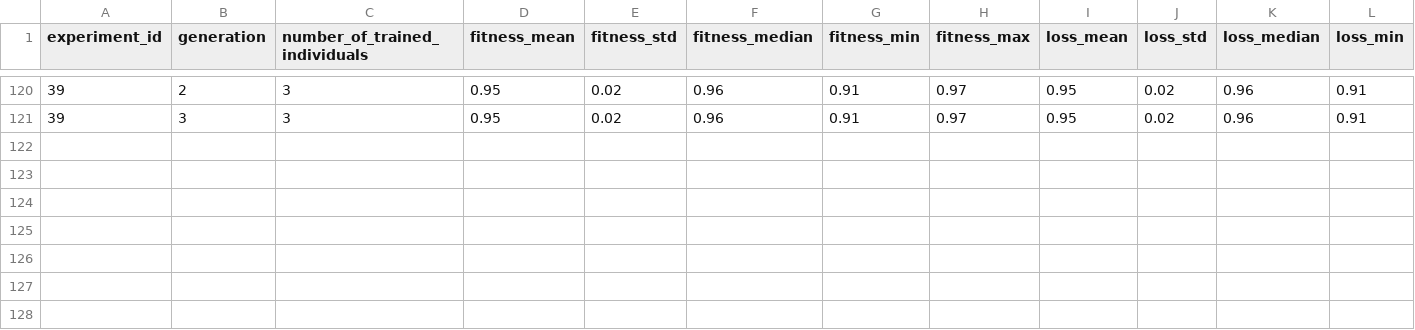
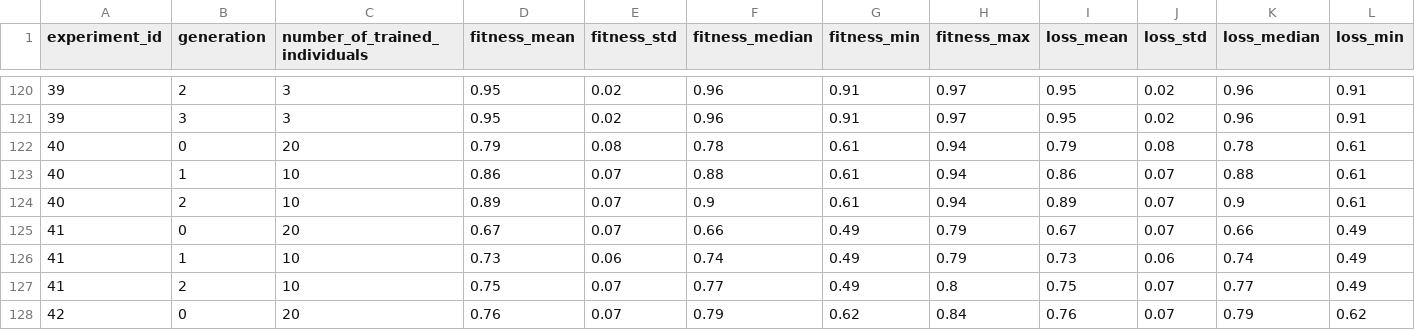
Before and after one commit to emilhar/signal_fusion_nas, a CSV file: SLEAP/Logs/OLogs/GenerationStatsLog.csv, drawn as a sheet; only a part is shown, gaps mark what is left out; rows hold the shown columns only; the diff names each change by its address in the sheet, - before the commit and + after, or states it on an @@ line.

```diff
--- a/SLEAP/Logs/OLogs/GenerationStatsLog.csv
+++ b/SLEAP/Logs/OLogs/GenerationStatsLog.csv
+row 122: 40 | 0 | 20 | 0.79 | 0.08 | 0.78 | 0.61 | 0.94 | 0.79 | 0.08 | 0.78 | 0.61
+row 123: 40 | 1 | 10 | 0.86 | 0.07 | 0.88 | 0.61 | 0.94 | 0.86 | 0.07 | 0.88 | 0.61
+row 124: 40 | 2 | 10 | 0.89 | 0.07 | 0.9 | 0.61 | 0.94 | 0.89 | 0.07 | 0.9 | 0.61
+row 125: 41 | 0 | 20 | 0.67 | 0.07 | 0.66 | 0.49 | 0.79 | 0.67 | 0.07 | 0.66 | 0.49
+row 126: 41 | 1 | 10 | 0.73 | 0.06 | 0.74 | 0.49 | 0.79 | 0.73 | 0.06 | 0.74 | 0.49
+row 127: 41 | 2 | 10 | 0.75 | 0.07 | 0.77 | 0.49 | 0.8 | 0.75 | 0.07 | 0.77 | 0.49
+row 128: 42 | 0 | 20 | 0.76 | 0.07 | 0.79 | 0.62 | 0.84 | 0.76 | 0.07 | 0.79 | 0.62
```
Also changed, not shown: SLEAP/Logs/OLogs/ExperimentStatsLog.csv, SLEAP/Logs/OLogs/IndividualLog.csv, 53 other files.
